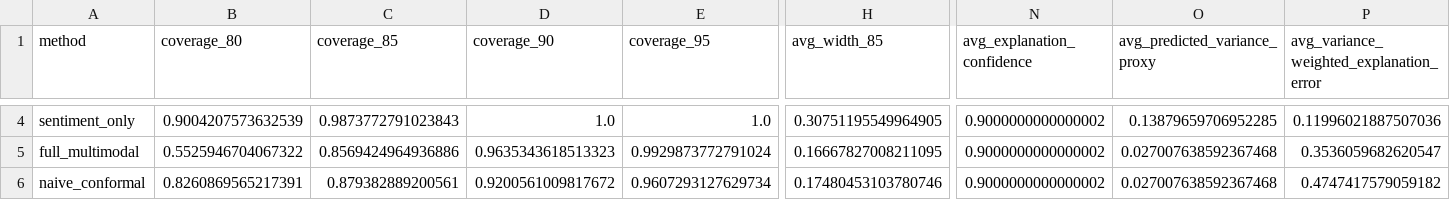
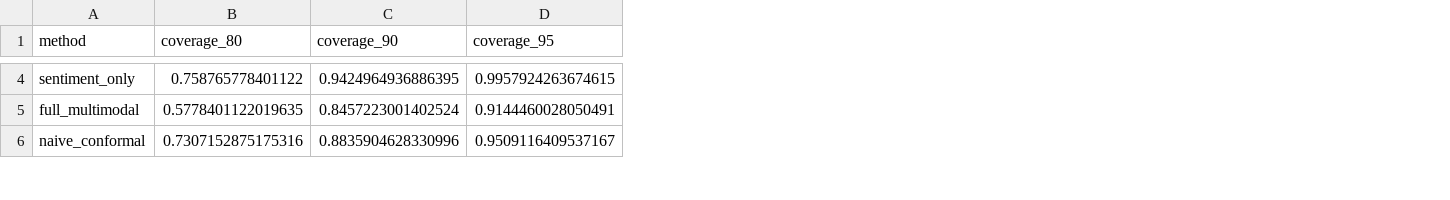
Before and after one commit to stutshah9/Stock-Return-Forecasting, a CSV file: results.csv, drawn as a sheet; only a part is shown, gaps mark what is left out; removed rows and columns are numbered as before the commit, all else as after; the diff covers the shown part only; the diff names each change by its address in the sheet, - before the commit and + after, or states it on an @@ line.

```diff
--- a/results.csv
+++ b/results.csv
-column C (coverage_85), rows 4-6: 0.9873772791023843 | 0.8569424964936886 | 0.879382889200561
-column H (avg_width_85), rows 4-6: 0.30751195549964905 | 0.16667827008211095 | 0.17480453103780746
-column N (avg_explanation_confidence), rows 4-6: all 0.9000000000000002
-column O (avg_predicted_variance_proxy), rows 4-6: 0.13879659706952285 | 0.027007638592367468 | 0.027007638592367468
-column P, row 1: avg_variance_weighted_explanation_error; rows 4-6: 0.11996021887507036 | 0.3536059682620547 | 0.4747417579059182
-B4 (coverage_80): 0.9004207573632539
+B4 (coverage_80): 0.758765778401122
-C4 (coverage_90): 1.0
+C4 (coverage_90): 0.9424964936886395
-D4 (coverage_95): 1.0
+D4 (coverage_95): 0.9957924263674615
-B5 (coverage_80): 0.5525946704067322
+B5 (coverage_80): 0.5778401122019635
-C5 (coverage_90): 0.9635343618513323
+C5 (coverage_90): 0.8457223001402524
-D5 (coverage_95): 0.9929873772791024
+D5 (coverage_95): 0.9144460028050491
-B6 (coverage_80): 0.8260869565217391
+B6 (coverage_80): 0.7307152875175316
-C6 (coverage_90): 0.9200561009817672
+C6 (coverage_90): 0.8835904628330996
-D6 (coverage_95): 0.9607293127629734
+D6 (coverage_95): 0.9509116409537167
```
Also changed, not shown: 58 edited cells elsewhere in this file, 11 other files.
